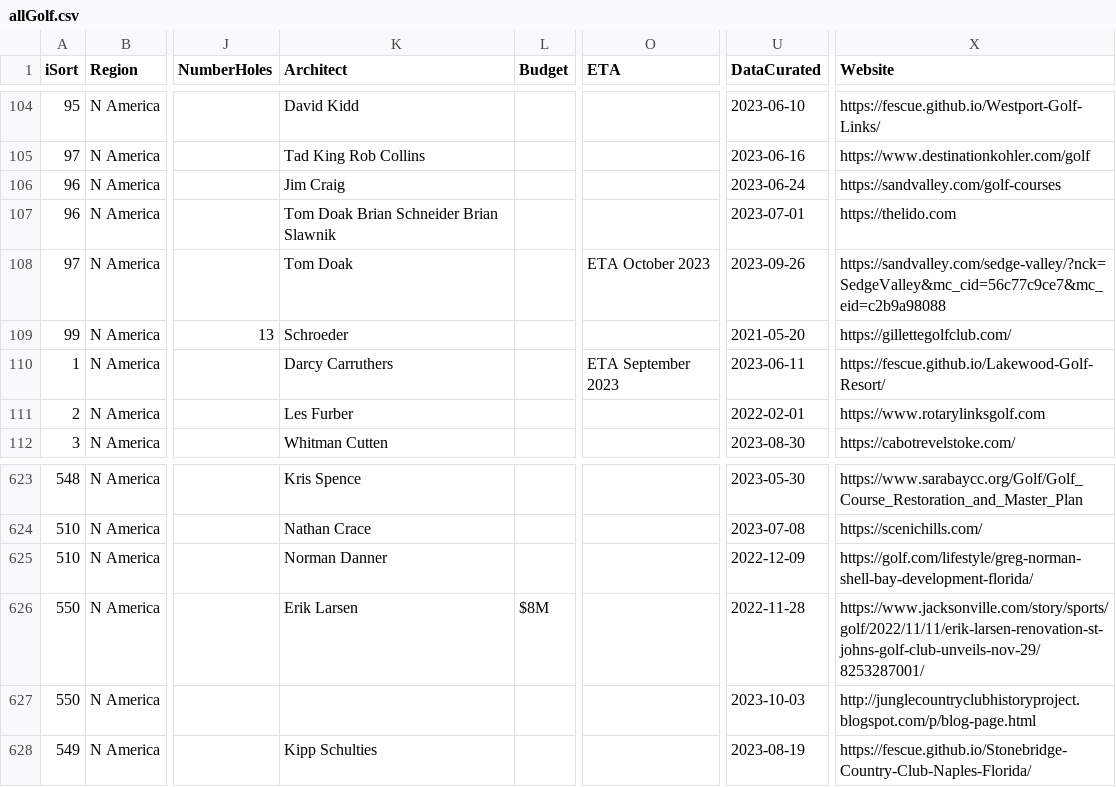
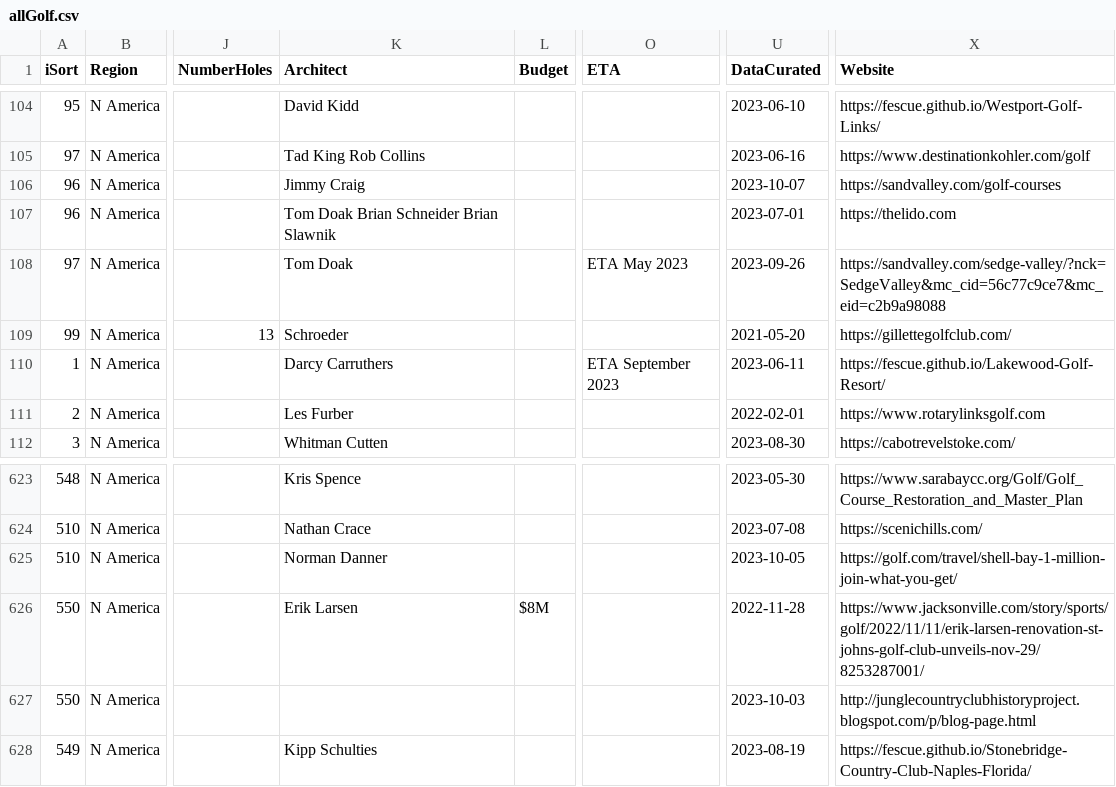
Before and after one commit to stennety/mywebsite, a CSV file: _data/allGolf.csv, drawn as a sheet; only a part is shown, gaps mark what is left out; the diff names each change by its address in the sheet, - before the commit and + after, or states it on an @@ line.

Commit message:
Update allGolf.csv

```diff
--- a/_data/allGolf.csv
+++ b/_data/allGolf.csv
-K106 (Architect): Jim Craig
+K106 (Architect): Jimmy Craig
-U106 (DataCurated): 2023-06-24
+U106 (DataCurated): 2023-10-07
-O108 (ETA): ETA October 2023
+O108 (ETA): ETA May 2023
-U625 (DataCurated): 2022-12-09
+U625 (DataCurated): 2023-10-05
-X625 (Website): https://golf.com/lifestyle/greg-norman-shell-bay-development-florida/
+X625 (Website): https://golf.com/travel/shell-bay-1-million-join-what-you-get/
```
